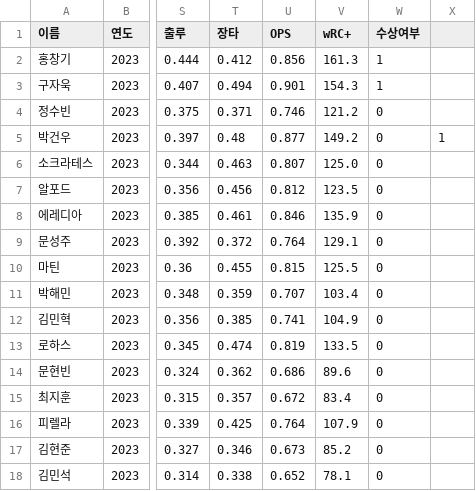
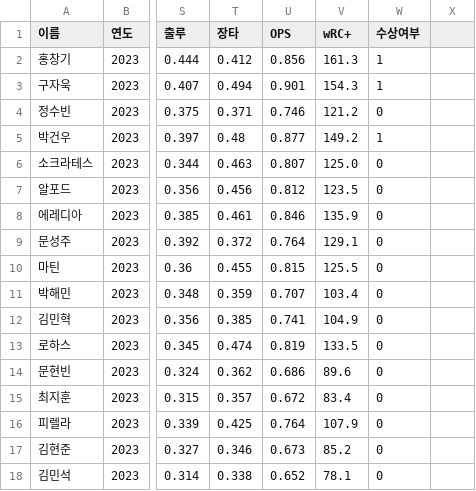
Before and after one commit to encore-SKN11/EDA-1Team, a CSV file: data/2023.csv, drawn as a sheet; only a part is shown, gaps mark what is left out; the diff names each change by its address in the sheet, - before the commit and + after, or states it on an @@ line.

```diff
--- a/data/2023.csv
+++ b/data/2023.csv
-W5 (수상여부): 0
+W5 (수상여부): 1
-X5: 1
+X5: (empty)
```
Also changed, not shown: data/2018.csv, data/2024.csv, 2 other files.
